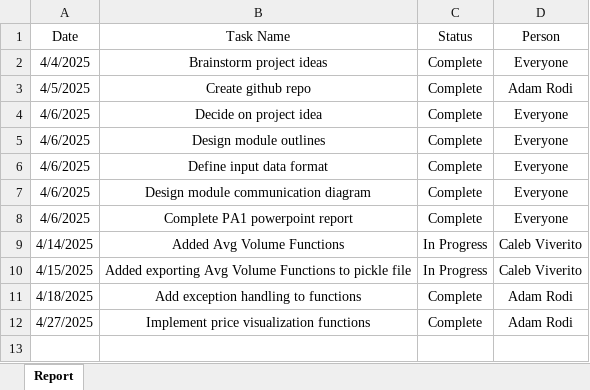
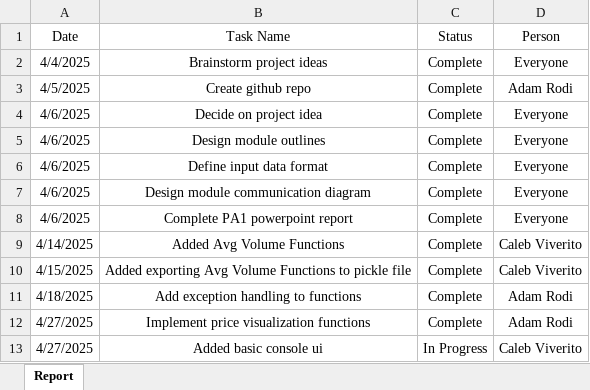
Before and after one commit to adamrodi/CS340_S25_Leo, an Excel workbook: Doc/TaskProgresReport.xlsx, sheet Report, drawn as a sheet; values as stored, in another font and other column widths than the file's, no borders; the diff names each change by its address in the sheet, - before the commit and + after, or states it on an @@ line.

Commit message:
Added basic ui components

```diff
--- a/Doc/TaskProgresReport.xlsx (sheet Report)
+++ b/Doc/TaskProgresReport.xlsx (sheet Report)
-C9:C10 (Status): In Progress
+C9:C10 (Status): Complete
+row 13: 4/27/2025 | Added basic console ui | In Progress | Caleb Viverito
```
Also changed, not shown: 8 other files.
